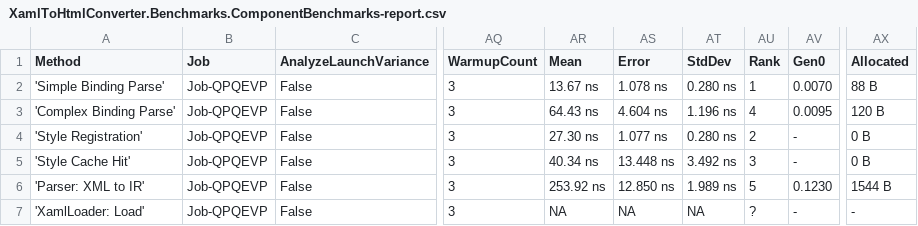
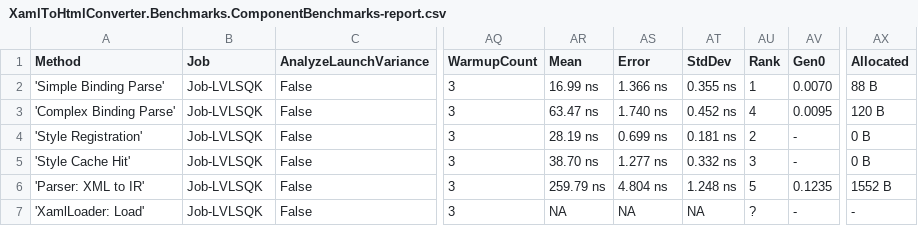
Before and after one commit to RishitaSrivastava/XamlToHtmlConverter, a CSV file: XamlToHtmlConverter.Benchmarks/BenchmarkDotNet.Artifacts/results/XamlToHtmlConverter.Benchmarks.ComponentBenchmarks-report.csv, drawn as a sheet; only a part is shown, gaps mark what is left out; the diff names each change by its address in the sheet, - before the commit and + after, or states it on an @@ line.

```diff
--- a/XamlToHtmlConverter.Benchmarks/BenchmarkDotNet.Artifacts/results/XamlToHtmlConverter.Benchmarks.ComponentBenchmarks-report.csv
+++ b/XamlToHtmlConverter.Benchmarks/BenchmarkDotNet.Artifacts/results/XamlToHtmlConverter.Benchmarks.ComponentBenchmarks-report.csv
-B2:B7 (Job): Job-QPQEVP
+B2:B7 (Job): Job-LVLSQK
-AR2 (Mean): 13.67 ns
+AR2 (Mean): 16.99 ns
-AS2 (Error): 1.078 ns
+AS2 (Error): 1.366 ns
-AT2 (StdDev): 0.280 ns
+AT2 (StdDev): 0.355 ns
-AR3 (Mean): 64.43 ns
+AR3 (Mean): 63.47 ns
-AS3 (Error): 4.604 ns
+AS3 (Error): 1.740 ns
-AT3 (StdDev): 1.196 ns
+AT3 (StdDev): 0.452 ns
-AR4 (Mean): 27.30 ns
+AR4 (Mean): 28.19 ns
-AS4 (Error): 1.077 ns
+AS4 (Error): 0.699 ns
-AT4 (StdDev): 0.280 ns
+AT4 (StdDev): 0.181 ns
-AR5 (Mean): 40.34 ns
+AR5 (Mean): 38.70 ns
-AS5 (Error): 13.448 ns
+AS5 (Error): 1.277 ns
-AT5 (StdDev): 3.492 ns
+AT5 (StdDev): 0.332 ns
-AR6 (Mean): 253.92 ns
+AR6 (Mean): 259.79 ns
-AS6 (Error): 12.850 ns
+AS6 (Error): 4.804 ns
-AT6 (StdDev): 1.989 ns
+AT6 (StdDev): 1.248 ns
-AV6 (Gen0): 0.1230
+AV6 (Gen0): 0.1235
-AX6 (Allocated): 1544 B
+AX6 (Allocated): 1552 B
```
Also changed, not shown: XamlToHtmlConverter.Benchmarks/BenchmarkDotNet.Artifacts/results/XamlToHtmlConverter.Benchmarks.AlgorithmComparisonBenchmarks-report.csv, XamlToHtmlConverter.Benchmarks/BenchmarkDotNet.Artifacts/results/XamlToHtmlConverter.Benchmarks.ConversionPipelineBenchmarks-report.csv, 32 other files.
